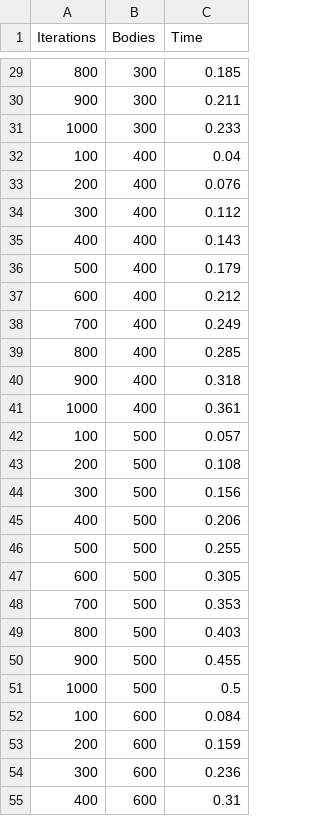
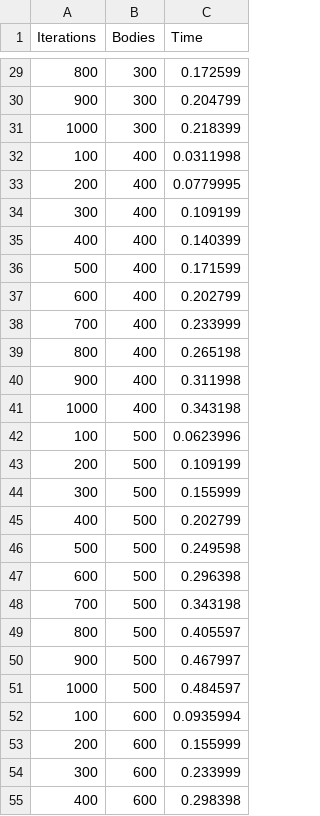
Before and after one commit to Floofy-KH/NBodies, a CSV file: Nbodies/outputTimes_float_GPU.csv, drawn as a sheet; only a part is shown, gaps mark what is left out; the diff covers the shown part only.

```diff
--- a/Nbodies/outputTimes_float_GPU.csv
+++ b/Nbodies/outputTimes_float_GPU.csv
@@ -29,27 +29,27 @@ Iterations, Bodies, Time
-800, 300, 0.185
-900, 300, 0.211
-1000, 300, 0.233
-100, 400, 0.04
-200, 400, 0.076
-300, 400, 0.112
-400, 400, 0.143
-500, 400, 0.179
-600, 400, 0.212
-700, 400, 0.249
-800, 400, 0.285
-900, 400, 0.318
-1000, 400, 0.361
-100, 500, 0.057
-200, 500, 0.108
-300, 500, 0.156
-400, 500, 0.206
-500, 500, 0.255
-600, 500, 0.305
-700, 500, 0.353
-800, 500, 0.403
-900, 500, 0.455
-1000, 500, 0.5
-100, 600, 0.084
-200, 600, 0.159
-300, 600, 0.236
-400, 600, 0.31
+800, 300, 0.172599
+900, 300, 0.204799
+1000, 300, 0.218399
+100, 400, 0.0311998
+200, 400, 0.0779995
+300, 400, 0.109199
+400, 400, 0.140399
+500, 400, 0.171599
+600, 400, 0.202799
+700, 400, 0.233999
+800, 400, 0.265198
+900, 400, 0.311998
+1000, 400, 0.343198
+100, 500, 0.0623996
+200, 500, 0.109199
+300, 500, 0.155999
+400, 500, 0.202799
+500, 500, 0.249598
+600, 500, 0.296398
+700, 500, 0.343198
+800, 500, 0.405597
+900, 500, 0.467997
+1000, 500, 0.484597
+100, 600, 0.0935994
+200, 600, 0.155999
+300, 600, 0.233999
+400, 600, 0.298398
```
Also changed, not shown: 73 edited cells elsewhere in this file, 1 other file.
